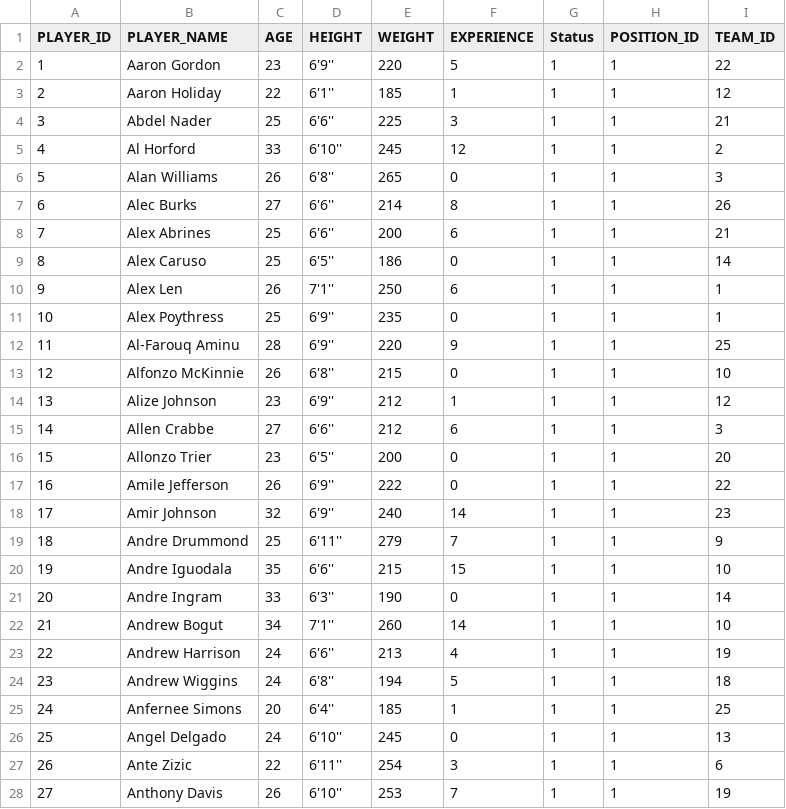
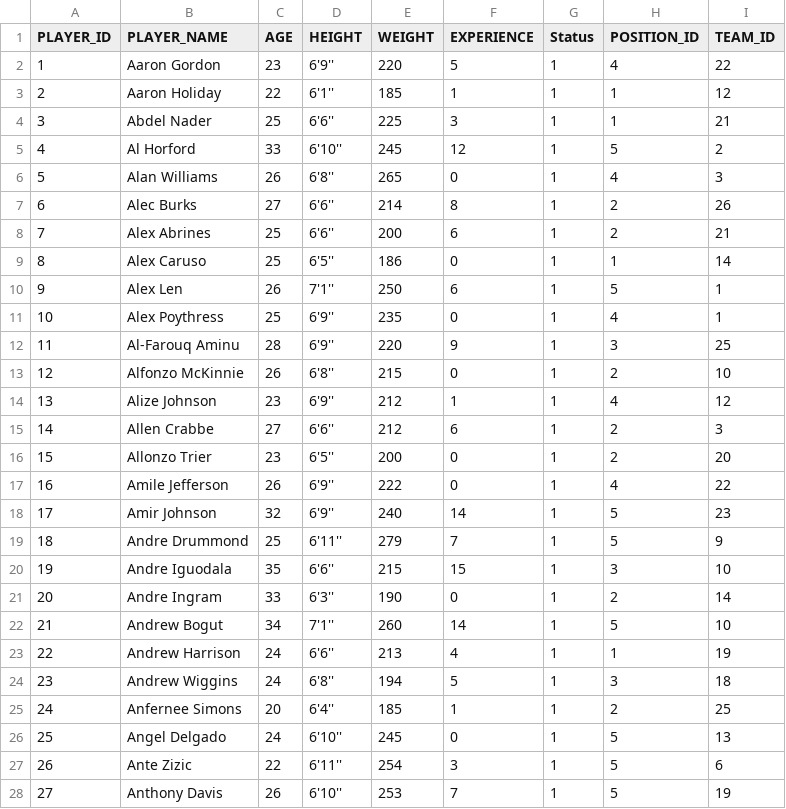
Before and after one commit to bhardwajshagun/NBA-Team-Builder, a CSV file: players_11 FINAL.csv, drawn as a sheet; only a part is shown; the diff covers the shown part only.

```diff
--- a/players_11 FINAL.csv
+++ b/players_11 FINAL.csv
@@ -1,28 +1,28 @@
 PLAYER_ID,PLAYER_NAME,AGE,HEIGHT,WEIGHT,EXPERIENCE,Status,POSITION_ID,TEAM_ID
-1,Aaron Gordon,23,6'9'',220,5,1,1,22
+1,Aaron Gordon,23,6'9'',220,5,1,4,22
 2,Aaron Holiday,22,6'1'',185,1,1,1,12
 3,Abdel Nader,25,6'6'',225,3,1,1,21
-4,Al Horford,33,6'10'',245,12,1,1,2
-5,Alan Williams,26,6'8'',265,0,1,1,3
-6,Alec Burks,27,6'6'',214,8,1,1,26
-7,Alex Abrines,25,6'6'',200,6,1,1,21
+4,Al Horford,33,6'10'',245,12,1,5,2
+5,Alan Williams,26,6'8'',265,0,1,4,3
+6,Alec Burks,27,6'6'',214,8,1,2,26
+7,Alex Abrines,25,6'6'',200,6,1,2,21
 8,Alex Caruso,25,6'5'',186,0,1,1,14
-9,Alex Len,26,7'1'',250,6,1,1,1
-10,Alex Poythress,25,6'9'',235,0,1,1,1
-11,Al-Farouq Aminu,28,6'9'',220,9,1,1,25
-12,Alfonzo McKinnie,26,6'8'',215,0,1,1,10
-13,Alize Johnson,23,6'9'',212,1,1,1,12
-14,Allen Crabbe,27,6'6'',212,6,1,1,3
-15,Allonzo Trier,23,6'5'',200,0,1,1,20
-16,Amile Jefferson,26,6'9'',222,0,1,1,22
-17,Amir Johnson,32,6'9'',240,14,1,1,23
-18,Andre Drummond,25,6'11'',279,7,1,1,9
-19,Andre Iguodala,35,6'6'',215,15,1,1,10
-20,Andre Ingram,33,6'3'',190,0,1,1,14
-21,Andrew Bogut,34,7'1'',260,14,1,1,10
+9,Alex Len,26,7'1'',250,6,1,5,1
+10,Alex Poythress,25,6'9'',235,0,1,4,1
+11,Al-Farouq Aminu,28,6'9'',220,9,1,3,25
+12,Alfonzo McKinnie,26,6'8'',215,0,1,2,10
+13,Alize Johnson,23,6'9'',212,1,1,4,12
+14,Allen Crabbe,27,6'6'',212,6,1,2,3
+15,Allonzo Trier,23,6'5'',200,0,1,2,20
+16,Amile Jefferson,26,6'9'',222,0,1,4,22
+17,Amir Johnson,32,6'9'',240,14,1,5,23
+18,Andre Drummond,25,6'11'',279,7,1,5,9
+19,Andre Iguodala,35,6'6'',215,15,1,3,10
+20,Andre Ingram,33,6'3'',190,0,1,2,14
+21,Andrew Bogut,34,7'1'',260,14,1,5,10
 22,Andrew Harrison,24,6'6'',213,4,1,1,19
-23,Andrew Wiggins,24,6'8'',194,5,1,1,18
-24,Anfernee Simons,20,6'4'',185,1,1,1,25
-25,Angel Delgado,24,6'10'',245,0,1,1,13
-26,Ante Zizic,22,6'11'',254,3,1,1,6
-27,Anthony Davis,26,6'10'',253,7,1,1,19
+23,Andrew Wiggins,24,6'8'',194,5,1,3,18
+24,Anfernee Simons,20,6'4'',185,1,1,2,25
+25,Angel Delgado,24,6'10'',245,0,1,5,13
+26,Ante Zizic,22,6'11'',254,3,1,5,6
+27,Anthony Davis,26,6'10'',253,7,1,5,19
```
Also changed, not shown: 156 edited cells elsewhere in this file, 8 other files.
